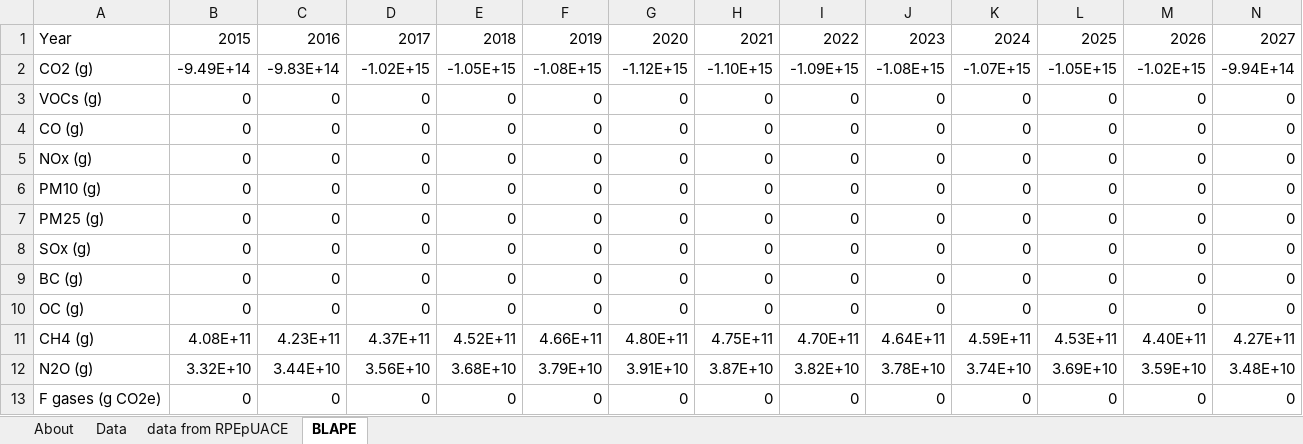
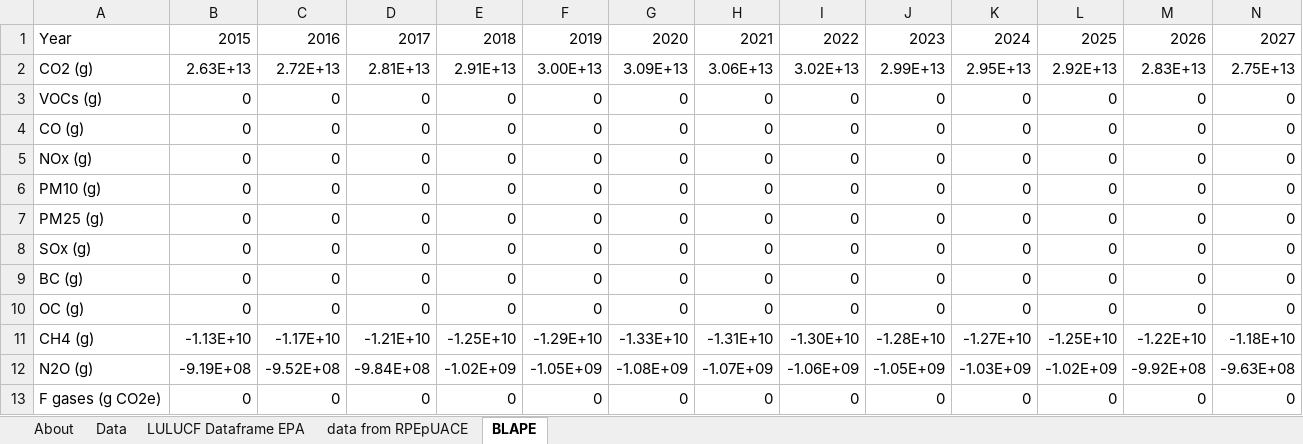
Before and after one commit to EnergyInnovation/eps-virginia, an Excel workbook: InputData/land/BLAPE/BAU LULUCF Anthro Pollutant Emis.xlsx, sheet BLAPE, drawn as a sheet; only a part is shown; values as stored, in another font and other column widths than the file's, no borders; removed rows and columns are numbered as before the commit, all else as after; rows hold the shown columns only; the diff names each change by its address in the sheet, - before the commit and + after, or states it on an @@ line.

```diff
--- a/InputData/land/BLAPE/BAU LULUCF Anthro Pollutant Emis.xlsx (sheet BLAPE)
+++ b/InputData/land/BLAPE/BAU LULUCF Anthro Pollutant Emis.xlsx (sheet BLAPE)
+sheet tab: LULUCF Dataframe EPA
-row 2: CO2 (g) | -9.49E+14 | -9.83E+14 | -1.02E+15 | -1.05E+15 | -1.08E+15 | -1.12E+15 | -1.10E+15 | -1.09E+15 | -1.08E+15 | -1.07E+15 | -1.05E+15 | -1.02E+15 | -9.94E+14
+row 2: CO2 (g) | 2.63E+13 | 2.72E+13 | 2.81E+13 | 2.91E+13 | 3.00E+13 | 3.09E+13 | 3.06E+13 | 3.02E+13 | 2.99E+13 | 2.95E+13 | 2.92E+13 | 2.83E+13 | 2.75E+13
-row 11: CH4 (g) | 4.08E+11 | 4.23E+11 | 4.37E+11 | 4.52E+11 | 4.66E+11 | 4.80E+11 | 4.75E+11 | 4.70E+11 | 4.64E+11 | 4.59E+11 | 4.53E+11 | 4.40E+11 | 4.27E+11
-row 12: N2O (g) | 3.32E+10 | 3.44E+10 | 3.56E+10 | 3.68E+10 | 3.79E+10 | 3.91E+10 | 3.87E+10 | 3.82E+10 | 3.78E+10 | 3.74E+10 | 3.69E+10 | 3.59E+10 | 3.48E+10
+row 11: CH4 (g) | -1.13E+10 | -1.17E+10 | -1.21E+10 | -1.25E+10 | -1.29E+10 | -1.33E+10 | -1.31E+10 | -1.30E+10 | -1.28E+10 | -1.27E+10 | -1.25E+10 | -1.22E+10 | -1.18E+10
+row 12: N2O (g) | -9.19E+08 | -9.52E+08 | -9.84E+08 | -1.02E+09 | -1.05E+09 | -1.08E+09 | -1.07E+09 | -1.06E+09 | -1.05E+09 | -1.03E+09 | -1.02E+09 | -9.92E+08 | -9.63E+08
```
Also changed, not shown: sheet Data, sheet About, InputData/elec/BPMCCS/BAU Pol Mandated Cap Const Sched.xlsx, InputData/elec/MPCbS/Max Potential Capacity by Source.xlsx, 9 other files.
